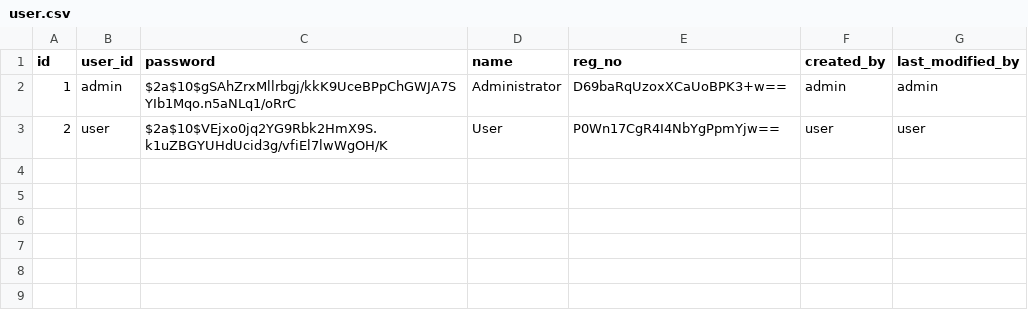
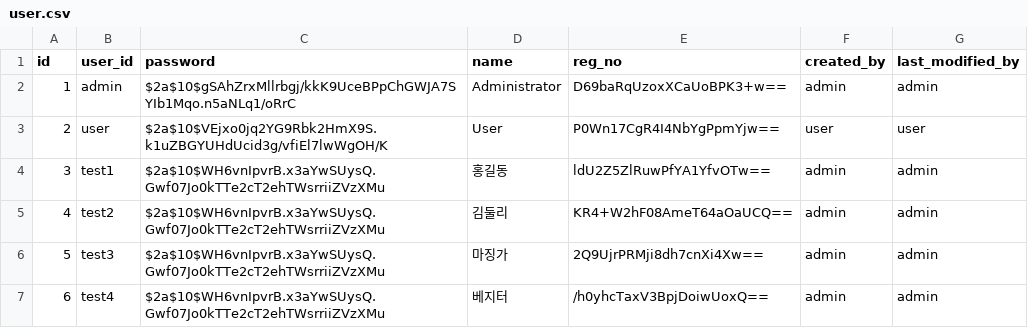
Before and after one commit to clang-engineer/archive, a CSV file: src/main/resources/config/liquibase/data/user.csv, drawn as a sheet; the diff names each change by its address in the sheet, - before the commit and + after, or states it on an @@ line.

Commit message:
chore: user.csv - additional data

```diff
--- a/src/main/resources/config/liquibase/data/user.csv
+++ b/src/main/resources/config/liquibase/data/user.csv
+row 4: 3 | test1 | $2a$10$WH6vnIpvrB.x3aYwSUysQ.Gwf07Jo0kTTe2cT2ehTWsrriiZVzXMu | 홍길동 | ldU2Z5ZlRuwPfYA1YfvOTw== | admin | admin
+row 5: 4 | test2 | $2a$10$WH6vnIpvrB.x3aYwSUysQ.Gwf07Jo0kTTe2cT2ehTWsrriiZVzXMu | 김둘리 | KR4+W2hF08AmeT64aOaUCQ== | admin | admin
+row 6: 5 | test3 | $2a$10$WH6vnIpvrB.x3aYwSUysQ.Gwf07Jo0kTTe2cT2ehTWsrriiZVzXMu | 마징가 | 2Q9UjrPRMji8dh7cnXi4Xw== | admin | admin
+row 7: 6 | test4 | $2a$10$WH6vnIpvrB.x3aYwSUysQ.Gwf07Jo0kTTe2cT2ehTWsrriiZVzXMu | 베지터 | /h0yhcTaxV3BpjDoiwUoxQ== | admin | admin
```
